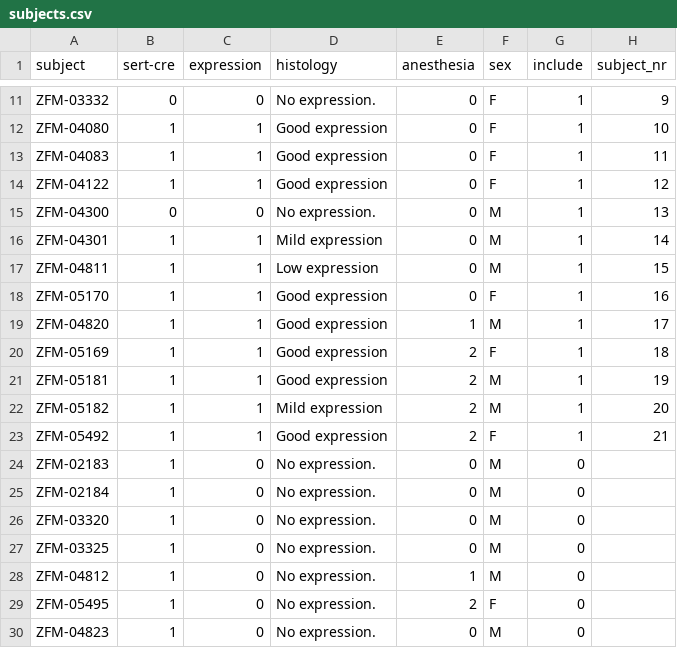
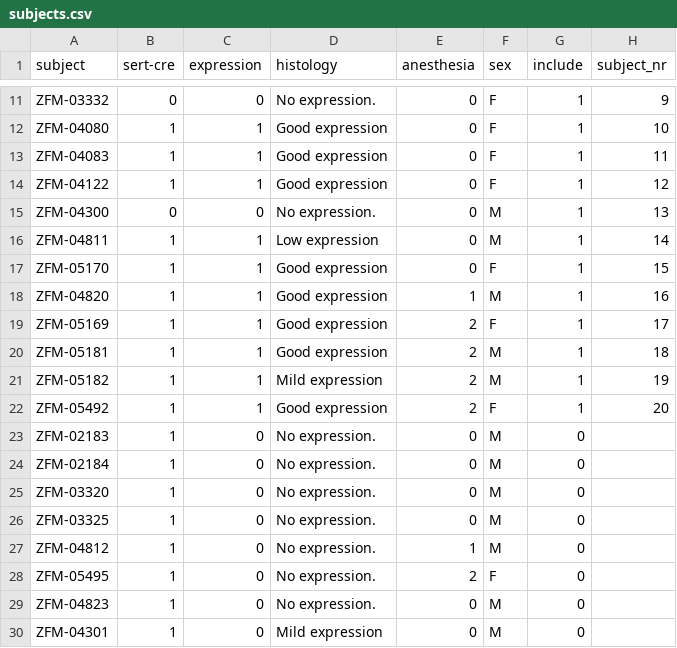
Before and after one commit to guidomeijer/SerotoninStimulation, a CSV file: subjects.csv, drawn as a sheet; only a part is shown, gaps mark what is left out.

Commit message:
Update

```diff
--- a/subjects.csv
+++ b/subjects.csv
@@ -15,10 +15,9 @@ ZFM-04122;1;1;Good expression;0;F;1;12
 ZFM-04300;0;0;No expression.;0;M;1;13
-ZFM-04301;1;1;Mild expression;0;M;1;14
-ZFM-04811;1;1;Low expression;0;M;1;15
-ZFM-05170;1;1;Good expression;0;F;1;16
-ZFM-04820;1;1;Good expression;1;M;1;17
-ZFM-05169;1;1;Good expression;2;F;1;18
-ZFM-05181;1;1;Good expression;2;M;1;19
-ZFM-05182;1;1;Mild expression;2;M;1;20
-ZFM-05492;1;1;Good expression;2;F;1;21
+ZFM-04811;1;1;Low expression;0;M;1;14
+ZFM-05170;1;1;Good expression;0;F;1;15
+ZFM-04820;1;1;Good expression;1;M;1;16
+ZFM-05169;1;1;Good expression;2;F;1;17
+ZFM-05181;1;1;Good expression;2;M;1;18
+ZFM-05182;1;1;Mild expression;2;M;1;19
+ZFM-05492;1;1;Good expression;2;F;1;20
 ZFM-02183;1;0;No expression.;0;M;0;
@@ -30 +29,2 @@ ZFM-05495;1;0;No expression.;2;F;0;
 ZFM-04823;1;0;No expression.;0;M;0;
+ZFM-04301;1;0;Mild expression;0;M;0;
```
